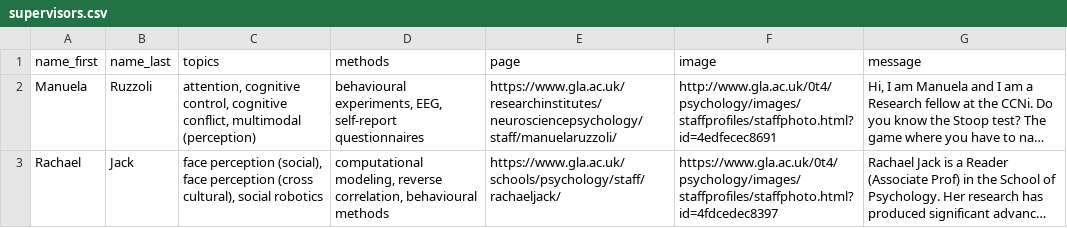
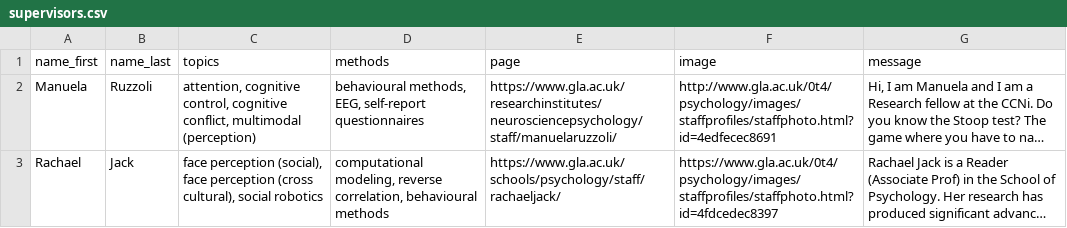
Before and after one commit to JackEdTaylor/SupervisorRecommender, a CSV file: supervisors.csv, drawn as a sheet; long unchanged cells end in …; the diff names each change by its address in the sheet, - before the commit and + after, or states it on an @@ line.

Commit message:
behavioural methods same as beh. experiments

```diff
--- a/supervisors.csv
+++ b/supervisors.csv
-D2 (methods): behavioural experiments, EEG, self-report…
+D2 (methods): behavioural methods, EEG, self-report…
```
